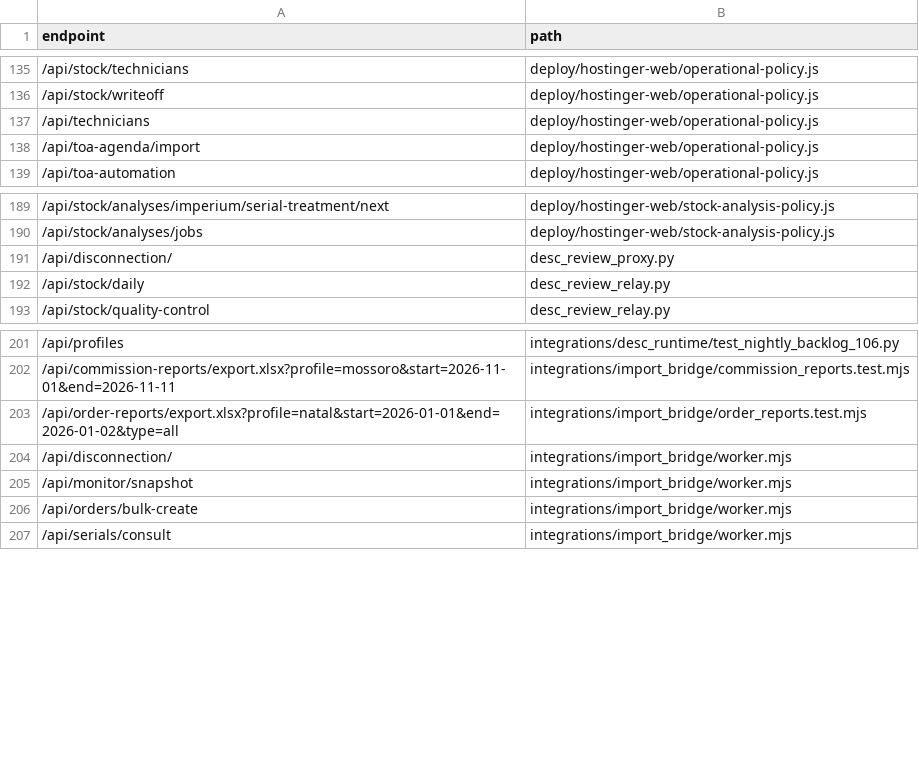
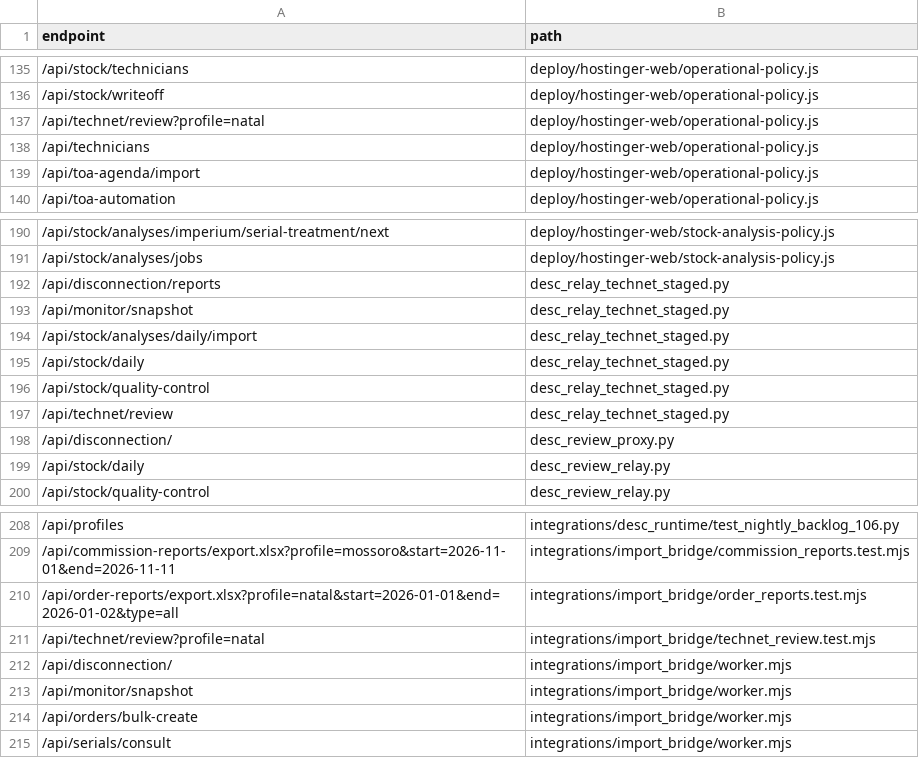
Before and after one commit to clarotechnet/dominium, a TSV file: .dominium/api-index.tsv, drawn as a sheet; only a part is shown, gaps mark what is left out.

```diff
--- a/.dominium/api-index.tsv
+++ b/.dominium/api-index.tsv
@@ -136,2 +136,3 @@ endpoint	path
 /api/stock/writeoff	deploy/hostinger-web/operational-policy.js
+/api/technet/review?profile=natal	deploy/hostinger-web/operational-policy.js
 /api/technicians	deploy/hostinger-web/operational-policy.js
@@ -190,2 +191,8 @@ endpoint	path
 /api/stock/analyses/jobs	deploy/hostinger-web/stock-analysis-policy.js
+/api/disconnection/reports	desc_relay_technet_staged.py
+/api/monitor/snapshot	desc_relay_technet_staged.py
+/api/stock/analyses/daily/import	desc_relay_technet_staged.py
+/api/stock/daily	desc_relay_technet_staged.py
+/api/stock/quality-control	desc_relay_technet_staged.py
+/api/technet/review	desc_relay_technet_staged.py
 /api/disconnection/	desc_review_proxy.py
@@ -203,2 +210,3 @@ endpoint	path
 /api/order-reports/export.xlsx?profile=natal&start=2026-01-01&end=2026-01-02&type=all	integrations/import_bridge/order_reports.test.mjs
+/api/technet/review?profile=natal	integrations/import_bridge/technet_review.test.mjs
 /api/disconnection/	integrations/import_bridge/worker.mjs
```
Also changed, not shown: .dominium/dependency-index.tsv, .dominium/file-index.tsv, 8 other files.
